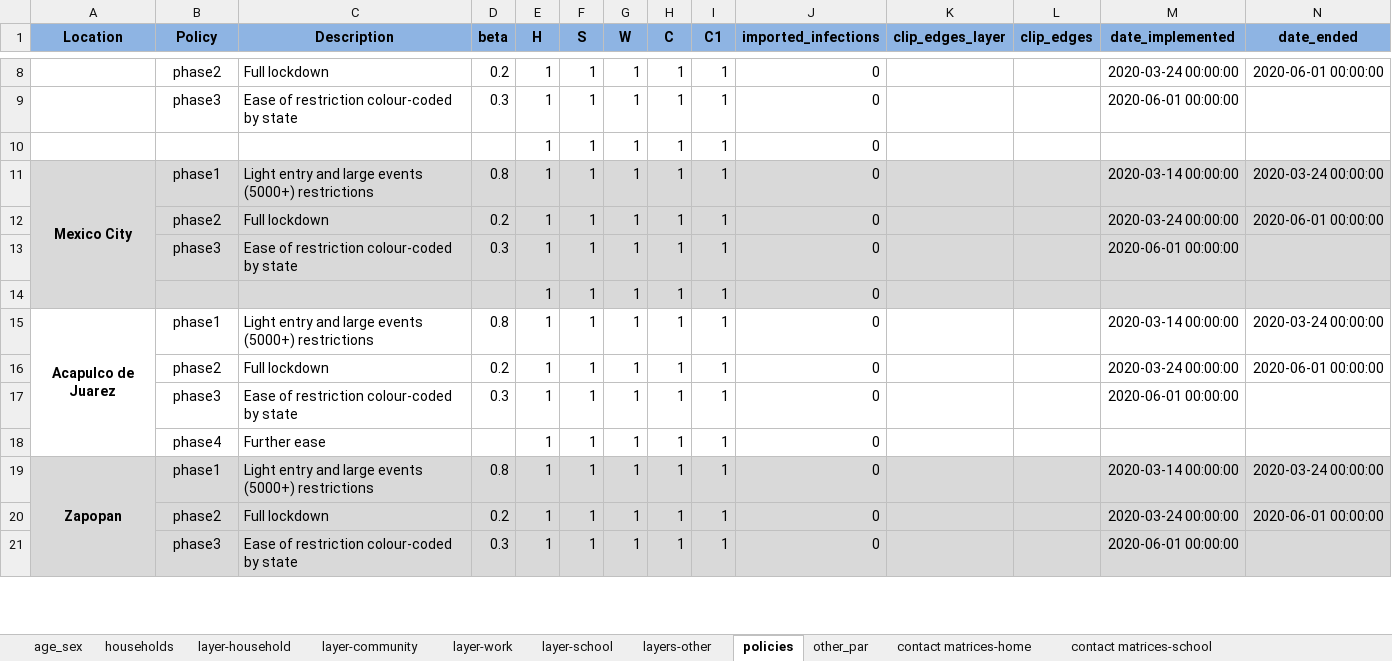
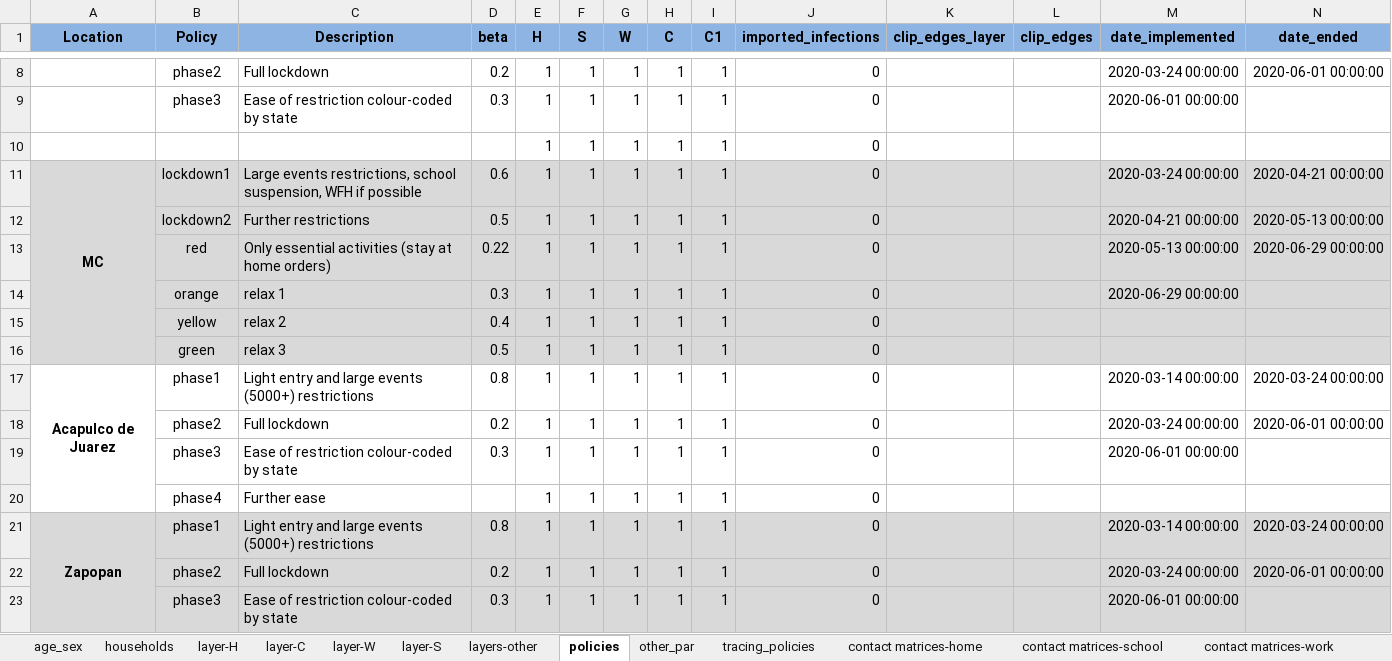
Before and after one commit to brain-modelling-group/covasim-qld-model, an Excel workbook: data/input_data_mexico.xlsx, sheet policies, drawn as a sheet; only a part is shown, gaps mark what is left out; values as stored, in another font and other column widths than the file's, no borders; addresses are those after the commit; the diff names each change by its address in the sheet, - before the commit and + after, or states it on an @@ line.

Commit message:
Mexico City

```diff
--- a/data/input_data_mexico.xlsx (sheet policies)
+++ b/data/input_data_mexico.xlsx (sheet policies)
-sheet tab: layer-household
+sheet tab: layer-H
-sheet tab: layer-community
+sheet tab: layer-C
-sheet tab: layer-work
+sheet tab: layer-W
-sheet tab: layer-school
+sheet tab: layer-S
+sheet tab: tracing_policies
-A11 (Location): Mexico City
+A11 (Location): MC
-B11 (Policy): phase1
+B11 (Policy): lockdown1
-C11 (Description): Light entry and large events (5000+) restrictions
+C11 (Description): Large events restrictions, school suspension, WFH if possible
-D11 (beta): 0.8
+D11 (beta): 0.6
-M11 (date_implemented): 2020-03-14 00:00:00
+M11 (date_implemented): 2020-03-24 00:00:00
-N11 (date_ended): 2020-03-24 00:00:00
+N11 (date_ended): 2020-04-21 00:00:00
-B12 (Policy): phase2
+B12 (Policy): lockdown2
-C12 (Description): Full lockdown
+C12 (Description): Further restrictions
-D12 (beta): 0.2
+D12 (beta): 0.5
-M12 (date_implemented): 2020-03-24 00:00:00
+M12 (date_implemented): 2020-04-21 00:00:00
-N12 (date_ended): 2020-06-01 00:00:00
+N12 (date_ended): 2020-05-13 00:00:00
+row 13:  | red | Only essential activities (stay at home orders) | 0.22 | 1 | 1 | 1 | 1 | 1 | 0 |  |  | 2020-05-13 00:00:00 | 2020-06-29 00:00:00
-B14 (Policy): phase3
+B14 (Policy): orange
-C14 (Description): Ease of restriction colour-coded by state
+C14 (Description): relax 1
-M14 (date_implemented): 2020-06-01 00:00:00
+M14 (date_implemented): 2020-06-29 00:00:00
-B15 (Policy): (empty)
+B15 (Policy): yellow
-C15 (Description): (empty)
+C15 (Description): relax 2
-D15 (beta): (empty)
+D15 (beta): 0.4
+row 16:  | green | relax 3 | 0.5 | 1 | 1 | 1 | 1 | 1 | 0
```
Also changed, not shown: sheet other_par, sheet age_sex, sheet households, sheet layer-S, sheet layer-W, sheet layer-C, 6 more sheets, 13 other files.
